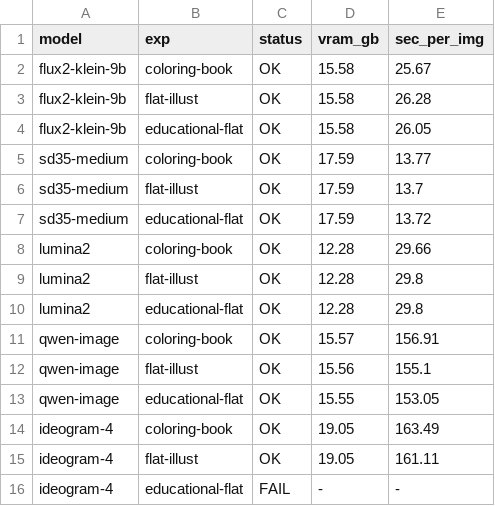
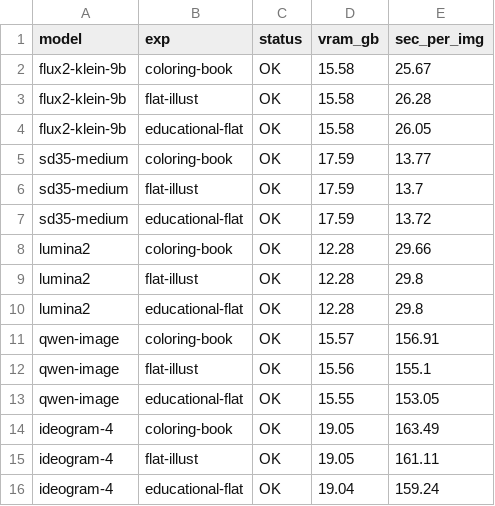
Before and after one commit to sjh354/coop2026fw-t2i, a TSV file: logs/20260714_054113_sweep6/summary.tsv, drawn as a sheet.

Commit message:
exp fin

```diff
--- a/logs/20260714_054113_sweep6/summary.tsv
+++ b/logs/20260714_054113_sweep6/summary.tsv
@@ -15,2 +15,2 @@ ideogram-4	coloring-book	OK	19.05	163.49
 ideogram-4	flat-illust	OK	19.05	161.11
-ideogram-4	educational-flat	FAIL	-	-
+ideogram-4	educational-flat	OK	19.04	159.24
```
